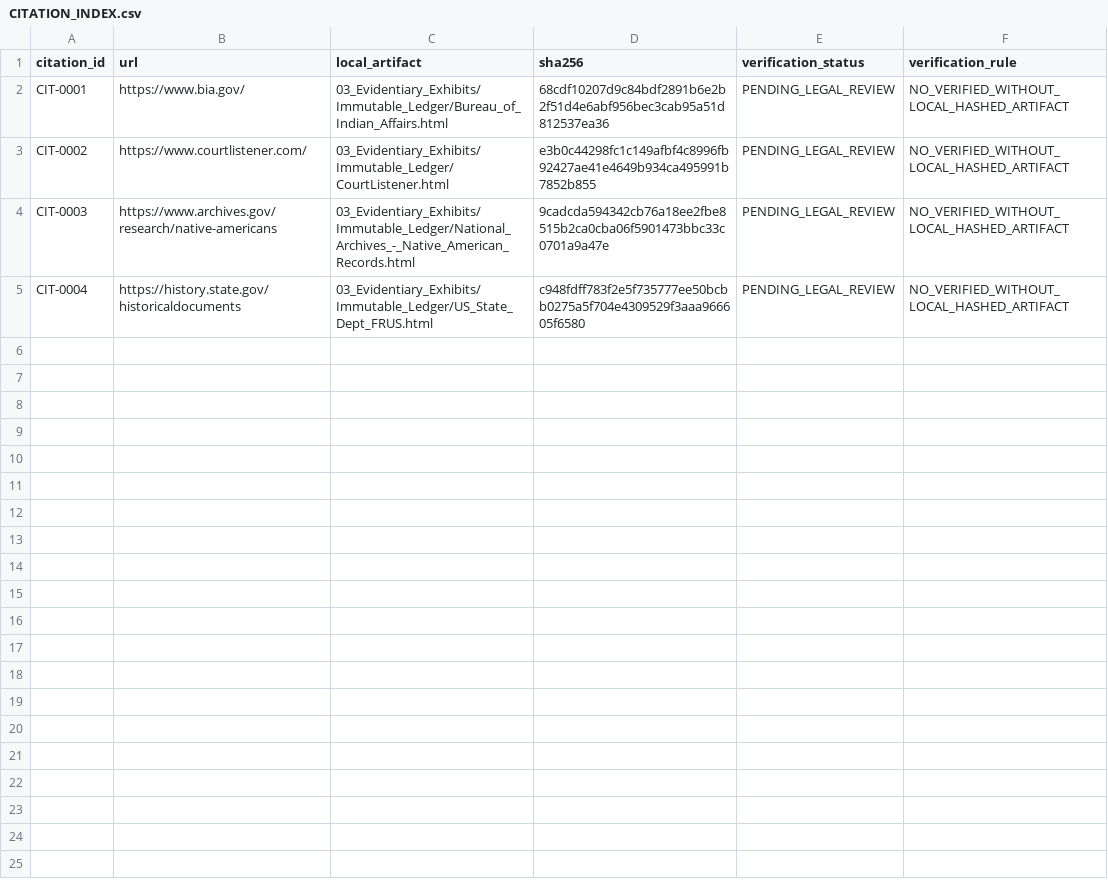
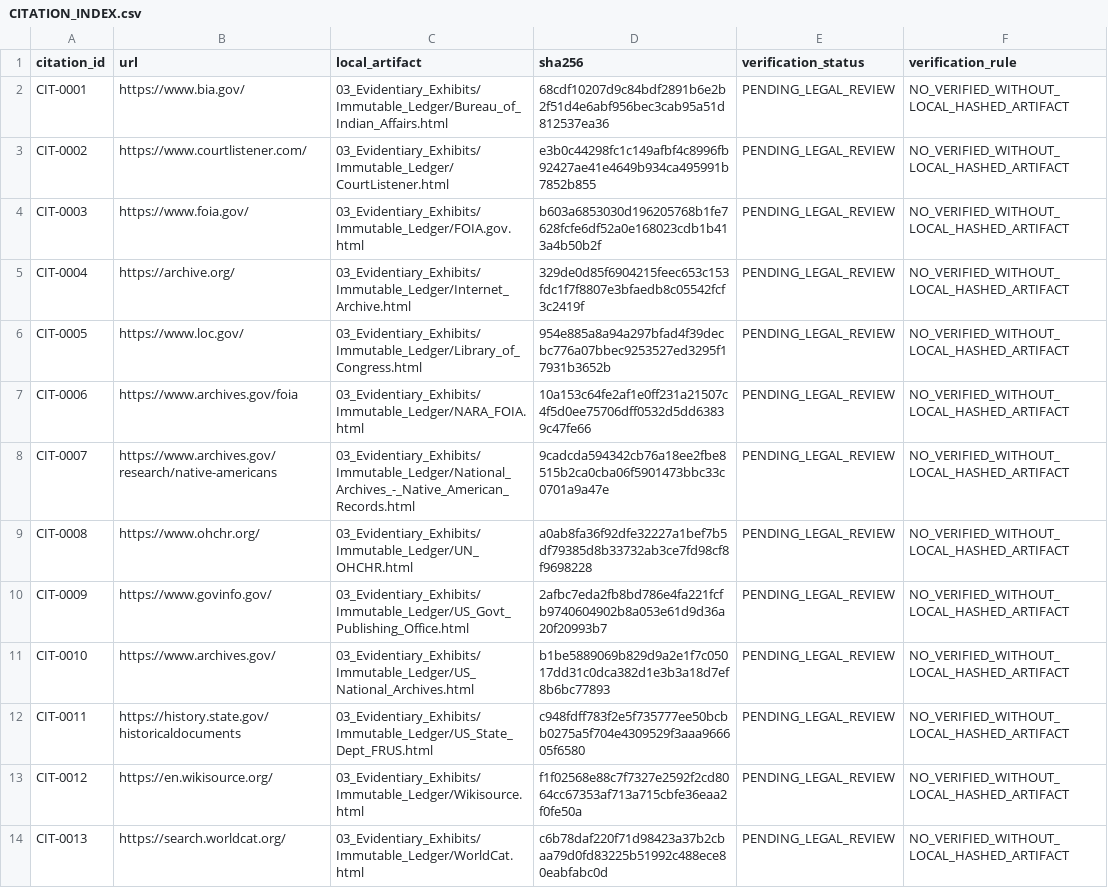
Before and after one commit to GlobalRestitutionAlliance/turtle-island-us-ak-village-of-kaltag-master-litigation, a CSV file: 03_Evidentiary_Exhibits/CITATION_INDEX.csv, drawn as a sheet.

Commit message:
Batch 2b: harvest expanded sources, citations, manifests

```diff
--- a/03_Evidentiary_Exhibits/CITATION_INDEX.csv
+++ b/03_Evidentiary_Exhibits/CITATION_INDEX.csv
@@ -3,3 +3,12 @@ CIT-0001,https://www.bia.gov/,03_Evidentiary_Exhibits/Immutable_Ledger/Bureau_of
 CIT-0002,https://www.courtlistener.com/,03_Evidentiary_Exhibits/Immutable_Ledger/CourtListener.html,e3b0c44298fc1c149afbf4c8996fb92427ae41e4649b934ca495991b7852b855,PENDING_LEGAL_REVIEW,NO_VERIFIED_WITHOUT_LOCAL_HASHED_ARTIFACT
-CIT-0003,https://www.archives.gov/research/native-americans,03_Evidentiary_Exhibits/Immutable_Ledger/National_Archives_-_Native_American_Records.html,9cadcda594342cb76a18ee2fbe8515b2ca0cba06f5901473bbc33c0701a9a47e,PENDING_LEGAL_REVIEW,NO_VERIFIED_WITHOUT_LOCAL_HASHED_ARTIFACT
-CIT-0004,https://history.state.gov/historicaldocuments,03_Evidentiary_Exhibits/Immutable_Ledger/US_State_Dept_FRUS.html,c948fdff783f2e5f735777ee50bcbb0275a5f704e4309529f3aaa966605f6580,PENDING_LEGAL_REVIEW,NO_VERIFIED_WITHOUT_LOCAL_HASHED_ARTIFACT
+CIT-0003,https://www.foia.gov/,03_Evidentiary_Exhibits/Immutable_Ledger/FOIA.gov.html,b603a6853030d196205768b1fe7628fcfe6df52a0e168023cdb1b413a4b50b2f,PENDING_LEGAL_REVIEW,NO_VERIFIED_WITHOUT_LOCAL_HASHED_ARTIFACT
+CIT-0004,https://archive.org/,03_Evidentiary_Exhibits/Immutable_Ledger/Internet_Archive.html,329de0d85f6904215feec653c153fdc1f7f8807e3bfaedb8c05542fcf3c2419f,PENDING_LEGAL_REVIEW,NO_VERIFIED_WITHOUT_LOCAL_HASHED_ARTIFACT
+CIT-0005,https://www.loc.gov/,03_Evidentiary_Exhibits/Immutable_Ledger/Library_of_Congress.html,954e885a8a94a297bfad4f39decbc776a07bbec9253527ed3295f17931b3652b,PENDING_LEGAL_REVIEW,NO_VERIFIED_WITHOUT_LOCAL_HASHED_ARTIFACT
+CIT-0006,https://www.archives.gov/foia,03_Evidentiary_Exhibits/Immutable_Ledger/NARA_FOIA.html,10a153c64fe2af1e0ff231a21507c4f5d0ee75706dff0532d5dd63839c47fe66,PENDING_LEGAL_REVIEW,NO_VERIFIED_WITHOUT_LOCAL_HASHED_ARTIFACT
+CIT-0007,https://www.archives.gov/research/native-americans,03_Evidentiary_Exhibits/Immutable_Ledger/National_Archives_-_Native_American_Records.html,9cadcda594342cb76a18ee2fbe8515b2ca0cba06f5901473bbc33c0701a9a47e,PENDING_LEGAL_REVIEW,NO_VERIFIED_WITHOUT_LOCAL_HASHED_ARTIFACT
+CIT-0008,https://www.ohchr.org/,03_Evidentiary_Exhibits/Immutable_Ledger/UN_OHCHR.html,a0ab8fa36f92dfe32227a1bef7b5df79385d8b33732ab3ce7fd98cf8f9698228,PENDING_LEGAL_REVIEW,NO_VERIFIED_WITHOUT_LOCAL_HASHED_ARTIFACT
+CIT-0009,https://www.govinfo.gov/,03_Evidentiary_Exhibits/Immutable_Ledger/US_Govt_Publishing_Office.html,2afbc7eda2fb8bd786e4fa221fcfb9740604902b8a053e61d9d36a20f20993b7,PENDING_LEGAL_REVIEW,NO_VERIFIED_WITHOUT_LOCAL_HASHED_ARTIFACT
+CIT-0010,https://www.archives.gov/,03_Evidentiary_Exhibits/Immutable_Ledger/US_National_Archives.html,b1be5889069b829d9a2e1f7c05017dd31c0dca382d1e3b3a18d7ef8b6bc77893,PENDING_LEGAL_REVIEW,NO_VERIFIED_WITHOUT_LOCAL_HASHED_ARTIFACT
+CIT-0011,https://history.state.gov/historicaldocuments,03_Evidentiary_Exhibits/Immutable_Ledger/US_State_Dept_FRUS.html,c948fdff783f2e5f735777ee50bcbb0275a5f704e4309529f3aaa966605f6580,PENDING_LEGAL_REVIEW,NO_VERIFIED_WITHOUT_LOCAL_HASHED_ARTIFACT
+CIT-0012,https://en.wikisource.org/,03_Evidentiary_Exhibits/Immutable_Ledger/Wikisource.html,f1f02568e88c7f7327e2592f2cd8064cc67353af713a715cbfe36eaa2f0fe50a,PENDING_LEGAL_REVIEW,NO_VERIFIED_WITHOUT_LOCAL_HASHED_ARTIFACT
+CIT-0013,https://search.worldcat.org/,03_Evidentiary_Exhibits/Immutable_Ledger/WorldCat.html,c6b78daf220f71d98423a37b2cbaa79d0fd83225b51992c488ece80eabfabc0d,PENDING_LEGAL_REVIEW,NO_VERIFIED_WITHOUT_LOCAL_HASHED_ARTIFACT
```
Also changed, not shown: 34 other files.
